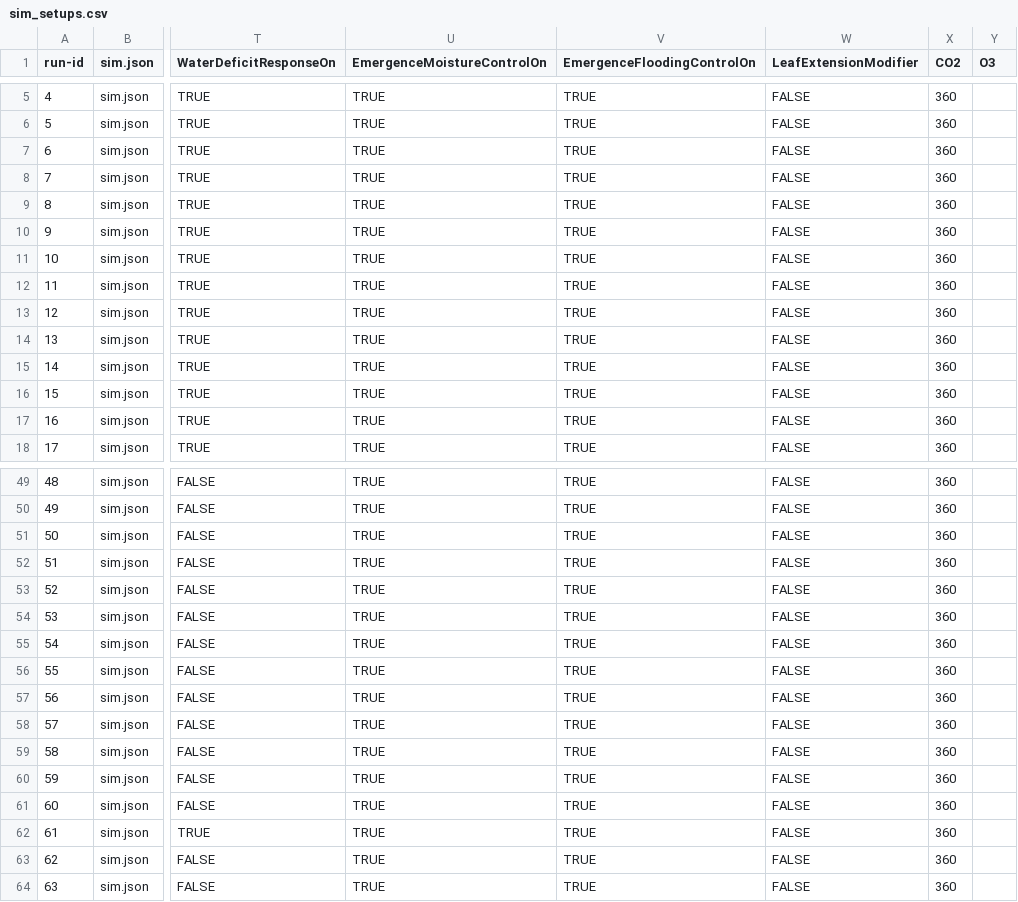
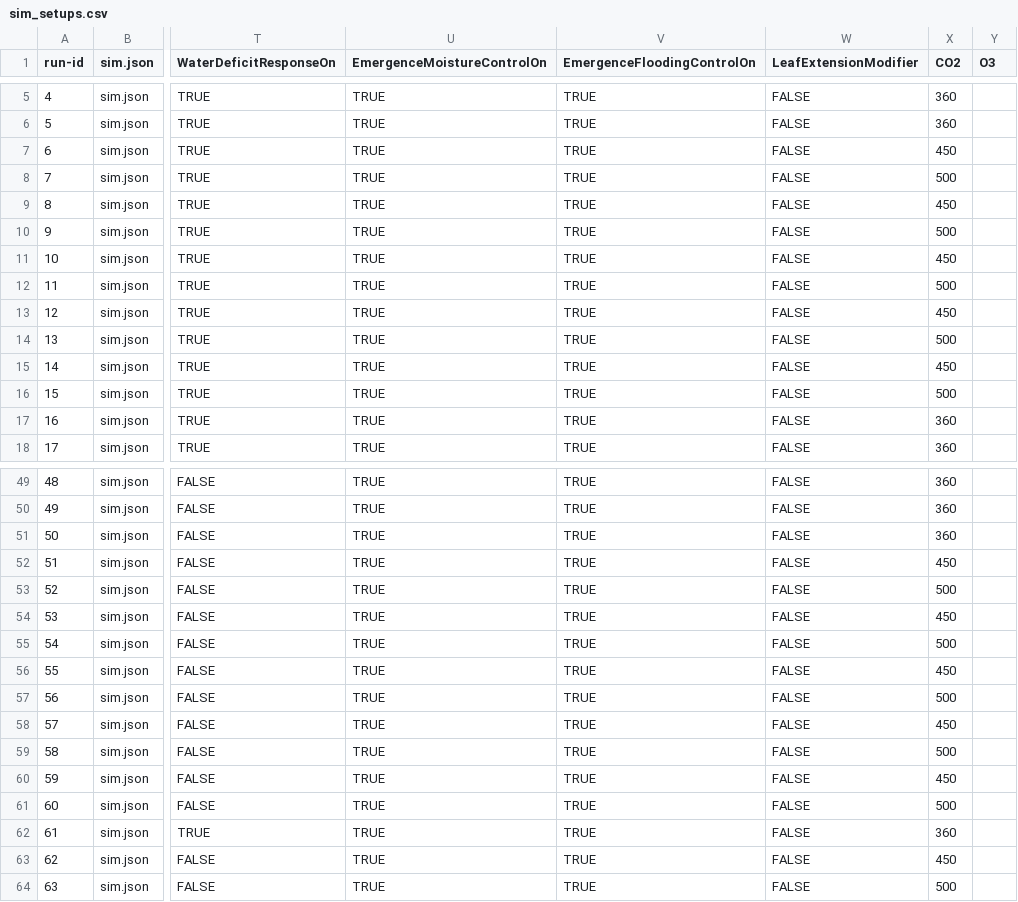
Before and after one commit to zalf-rpm/sattgruen-germany, a CSV file: sim_setups.csv, drawn as a sheet; only a part is shown, gaps mark what is left out; the diff covers the shown part only; the diff names each change by its address in the sheet, - before the commit and + after, or states it on an @@ line.

Commit message:
fixes and update to co2 values

```diff
--- a/sim_setups.csv
+++ b/sim_setups.csv
-X7 (CO2): 360
+X7 (CO2): 450
-X8 (CO2): 360
+X8 (CO2): 500
-X9 (CO2): 360
+X9 (CO2): 450
-X10 (CO2): 360
+X10 (CO2): 500
-X11 (CO2): 360
+X11 (CO2): 450
-X12 (CO2): 360
+X12 (CO2): 500
-X13 (CO2): 360
+X13 (CO2): 450
-X14 (CO2): 360
+X14 (CO2): 500
-X15 (CO2): 360
+X15 (CO2): 450
-X16 (CO2): 360
+X16 (CO2): 500
-X52 (CO2): 360
+X52 (CO2): 450
-X53 (CO2): 360
+X53 (CO2): 500
-X54 (CO2): 360
+X54 (CO2): 450
-X55 (CO2): 360
+X55 (CO2): 500
-X56 (CO2): 360
+X56 (CO2): 450
-X57 (CO2): 360
+X57 (CO2): 500
-X58 (CO2): 360
+X58 (CO2): 450
-X59 (CO2): 360
+X59 (CO2): 500
-X60 (CO2): 360
+X60 (CO2): 450
-X61 (CO2): 360
+X61 (CO2): 500
-X63 (CO2): 360
+X63 (CO2): 450
-X64 (CO2): 360
+X64 (CO2): 500
```
Also changed, not shown: 20 edited cells elsewhere in this file, 5 other files.
